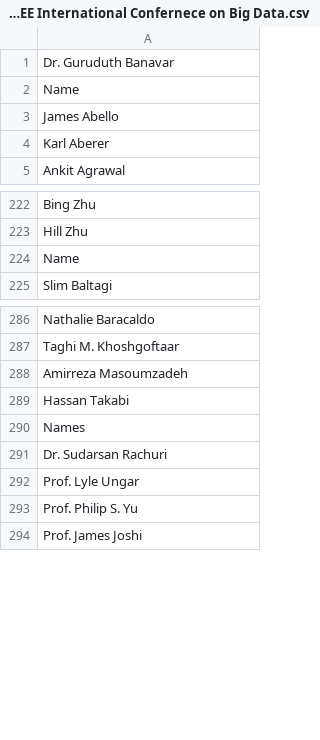
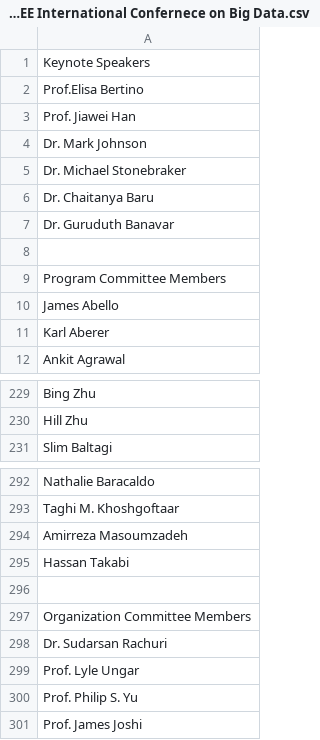
Before and after one commit to akshitgoyal/NLP-Research-Project, a CSV file: sample_output/2016 IEEE International Confernece on Big Data.csv (was 2016 IEEE International Confernece on Big Data.csv), drawn as a sheet; only a part is shown, gaps mark what is left out.

```diff
--- a/2016 IEEE International Confernece on Big Data.csv
+++ b/sample_output/2016 IEEE International Confernece on Big Data.csv
@@ -1,3 +1,10 @@
+Keynote Speakers
+Prof.Elisa Bertino
+Prof. Jiawei Han
+Dr. Mark Johnson
+Dr. Michael Stonebraker
+Dr. Chaitanya Baru
 Dr. Guruduth Banavar
-Name
+""
+Program Committee Members
 James Abello
@@ -223,3 +230,2 @@ Bing Zhu
 Hill Zhu
-Name
 Slim Baltagi
@@ -289,3 +295,4 @@ Amirreza Masoumzadeh
 Hassan Takabi
-Names
+""
+Organization Committee Members
 Dr. Sudarsan Rachuri
```
Also changed, not shown: sample_output/2017 IEEE International Conference on Big Data.csv, sample_output/2018 IEEE International Conference on Big Data.csv, 3 other files.
